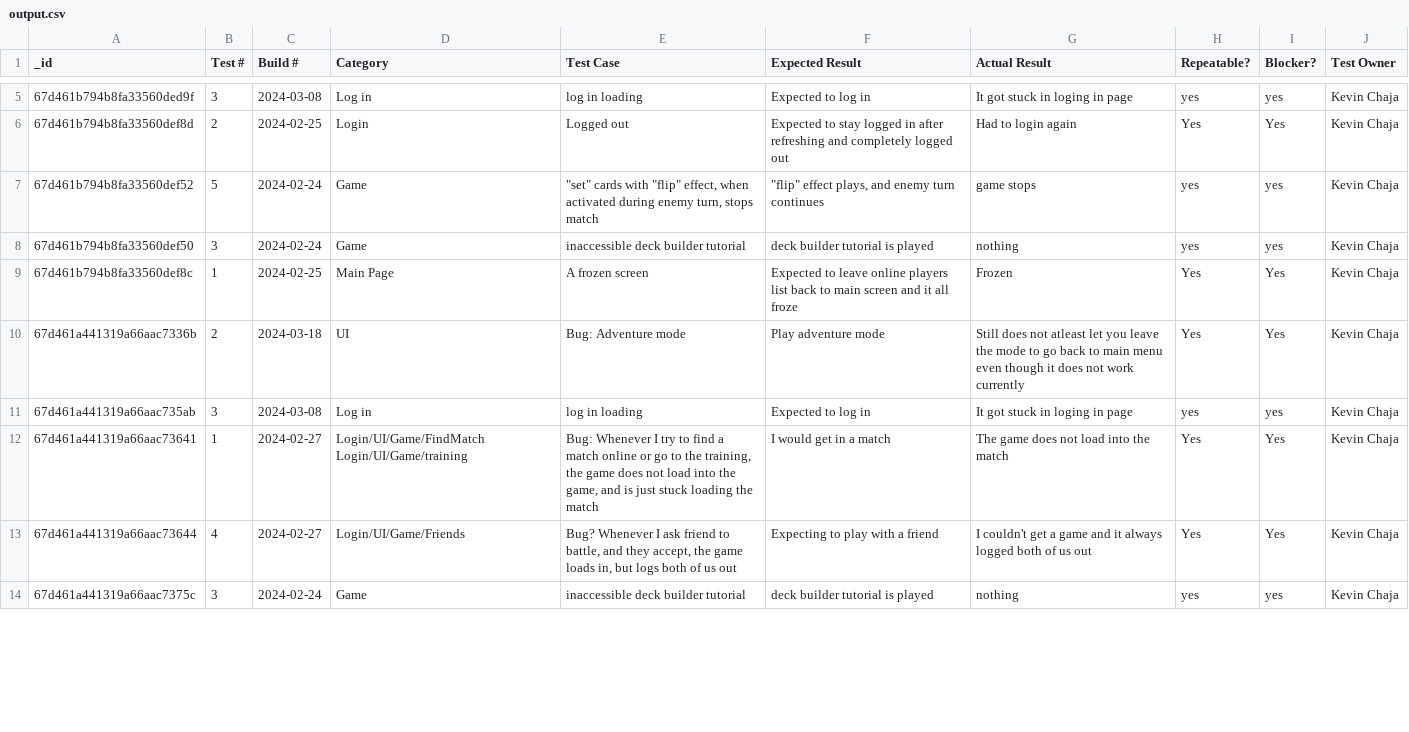
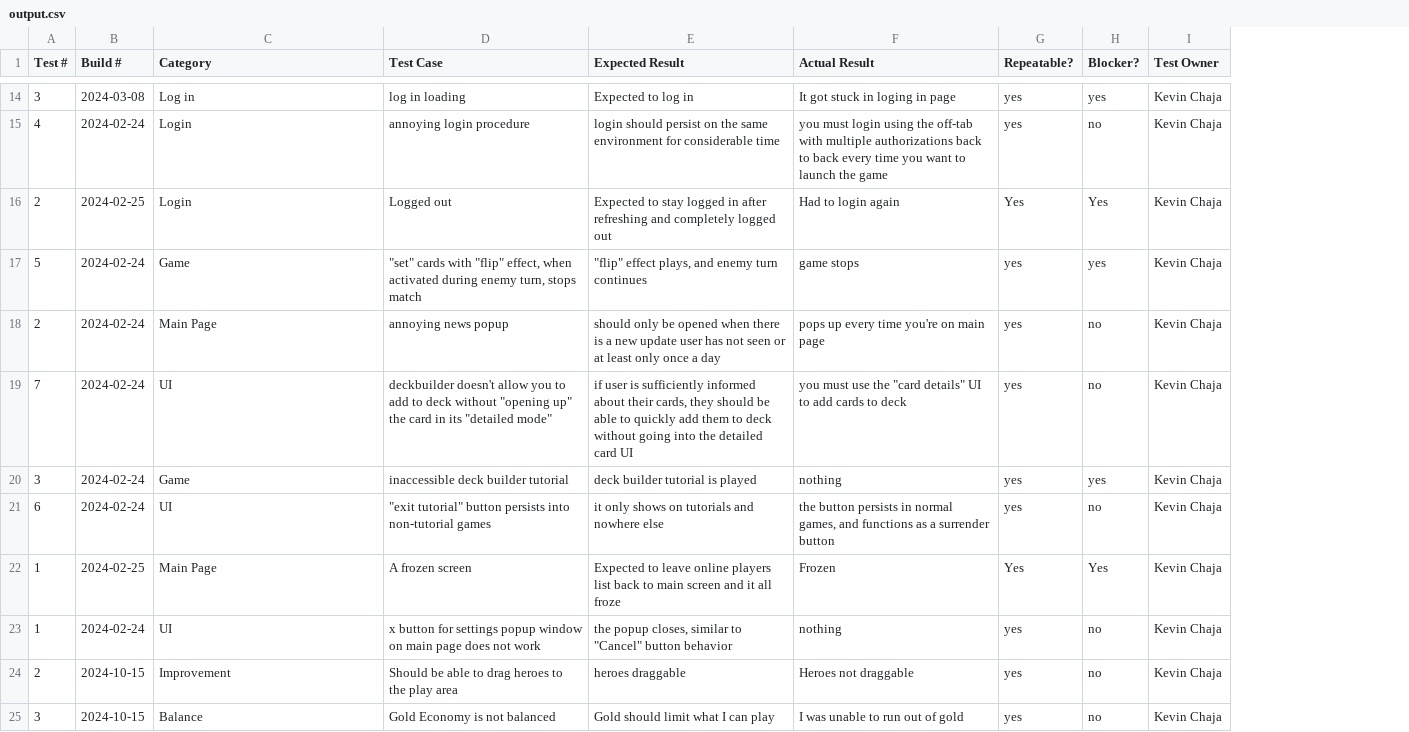
Before and after one commit to albertodsandoval/COMP467, a CSV file: Project 2/output.csv, drawn as a sheet; only a part is shown, gaps mark what is left out; removed rows and columns are numbered as before the commit, all else as after; the diff covers the shown part only; the diff names each change by its address in the sheet, - before the commit and + after, or states it on an @@ line.

```diff
--- a/Project 2/output.csv
+++ b/Project 2/output.csv
-column A (_id), rows 5-9: 67d461b794b8fa33560ded9f | 67d461b794b8fa33560def8d | 67d461b794b8fa33560def52 | 67d461b794b8fa33560def50 | 67d461b794b8fa33560def8c; row 12: 67d461a441319a66aac73641; row 14: 67d461a441319a66aac7375c
+row 15: 4 | 2024-02-24 | Login | annoying login procedure | login should persist on the same environment for considerable time | you must login using the off-tab with multiple authorizations back to back every time you want to launch the game | yes | no | Kevin Chaja
+row 18: 2 | 2024-02-24 | Main Page | annoying news popup | should only be opened when there is a new update user has not seen or at least only once a day | pops up every time you're on main page | yes | no | Kevin Chaja
+row 19: 7 | 2024-02-24 | UI | deckbuilder doesn't allow you to add to deck without "opening up" the card in its "detailed mode" | if user is sufficiently informed about their cards, they should be able to quickly add them to deck without going into the detailed card UI | you must use the "card details" UI to add cards to deck | yes | no | Kevin Chaja
+row 21: 6 | 2024-02-24 | UI | "exit tutorial" button persists into non-tutorial games | it only shows on tutorials and nowhere else | the button persists in normal games, and functions as a surrender button | yes | no | Kevin Chaja
-row 10: 67d461a441319a66aac7336b | 2 | 2024-03-18 | UI | Bug: Adventure mode | Play adventure mode | Still does not atleast let you leave the mode to go back to main menu even though it does not work currently | Yes | Yes | Kevin Chaja
-row 11: 67d461a441319a66aac735ab | 3 | 2024-03-08 | Log in | log in loading | Expected to log in | It got stuck in loging in page | yes | yes | Kevin Chaja
-B23 (Build #): 2024-02-27
+B23 (Build #): 2024-02-24
-C23 (Category): Login/UI/Game/FindMatch Login/UI/Game/training
+C23 (Category): UI
-D23 (Test Case): Bug: Whenever I try to find a match online or go to the training, the game does not load into the game, and is just stuck loading the match
+D23 (Test Case): x button for settings popup window on main page does not work
-E23 (Expected Result): I would get in a match
+E23 (Expected Result): the popup closes, similar to "Cancel" button behavior
-F23 (Actual Result): The game does not load into the match
+F23 (Actual Result): nothing
-G23 (Repeatable?): Yes
+G23 (Repeatable?): yes
-H23 (Blocker?): Yes
+H23 (Blocker?): no
-row 13: 67d461a441319a66aac73644 | 4 | 2024-02-27 | Login/UI/Game/Friends | Bug? Whenever I ask friend to battle, and they accept, the game loads in, but logs both of us out | Expecting to play with a friend | I couldn't get a game and it always logged both of us out | Yes | Yes | Kevin Chaja
+row 24: 2 | 2024-10-15 | Improvement | Should be able to drag heroes to the play area | heroes draggable | Heroes not draggable | yes | no | Kevin Chaja
-B25 (Build #): 2024-02-24
+B25 (Build #): 2024-10-15
-C25 (Category): Game
+C25 (Category): Balance
-D25 (Test Case): inaccessible deck builder tutorial
+D25 (Test Case): Gold Economy is not balanced
-E25 (Expected Result): deck builder tutorial is played
+E25 (Expected Result): Gold should limit what I can play
-F25 (Actual Result): nothing
+F25 (Actual Result): I was unable to run out of gold
-H25 (Blocker?): yes
+H25 (Blocker?): no
```
Also changed, not shown: 9 added rows, 2 removed rows and 7 edited cells elsewhere in this file, 14 other files.
